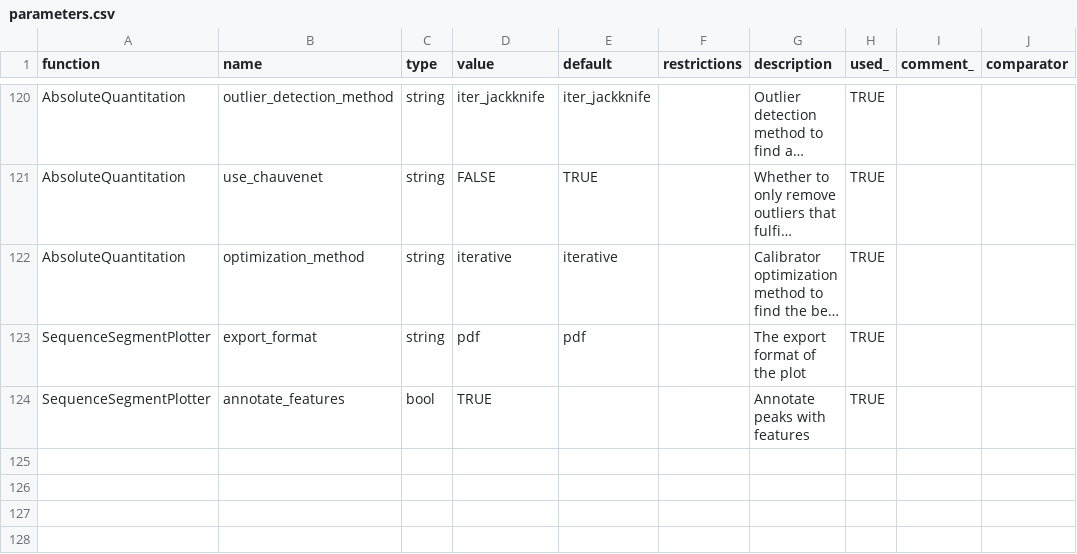
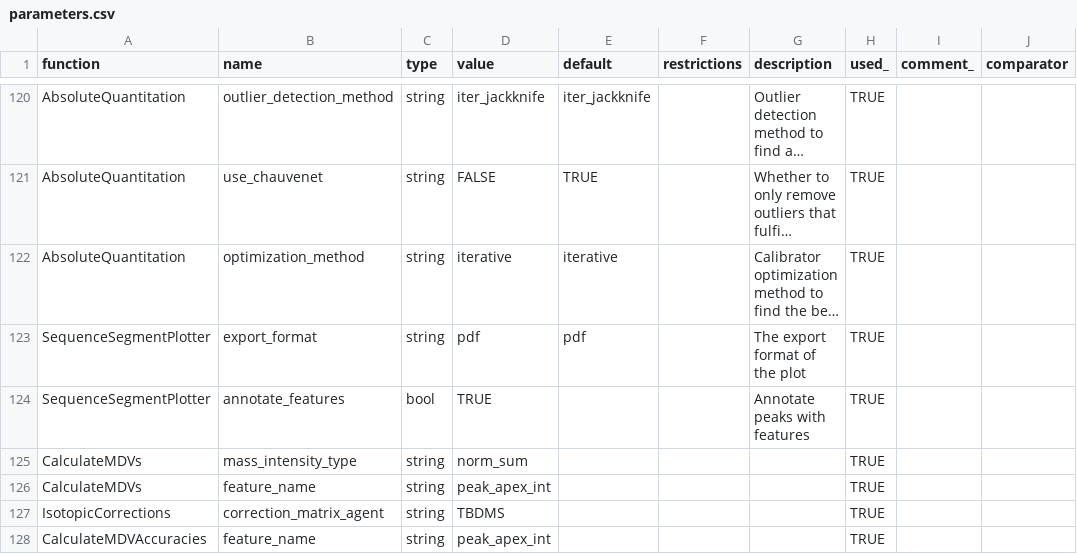
Before and after one commit to AutoFlowResearch/SmartPeak, a CSV file: src/examples/data/GCMS_SIM_Unknowns/parameters.csv, drawn as a sheet; only a part is shown, gaps mark what is left out; long unchanged cells end in ….

```diff
--- a/src/examples/data/GCMS_SIM_Unknowns/parameters.csv
+++ b/src/examples/data/GCMS_SIM_Unknowns/parameters.csv
@@ -124 +124,5 @@ SequenceSegmentPlotter,export_format,string,pdf,pdf,,The export format of the pl
 SequenceSegmentPlotter,annotate_features,bool,TRUE,,,Annotate peaks with features,TRUE,,
+CalculateMDVs,mass_intensity_type,string,norm_sum,,,,TRUE,,
+CalculateMDVs,feature_name,string,peak_apex_int,,,,TRUE,,
+IsotopicCorrections,correction_matrix_agent,string,TBDMS,,,,TRUE,,
+CalculateMDVAccuracies,feature_name,string,peak_apex_int,,,,TRUE,,
```
Also changed, not shown: src/examples/data/GCMS_SIM_Unknowns/traML.csv, 8 other files.
